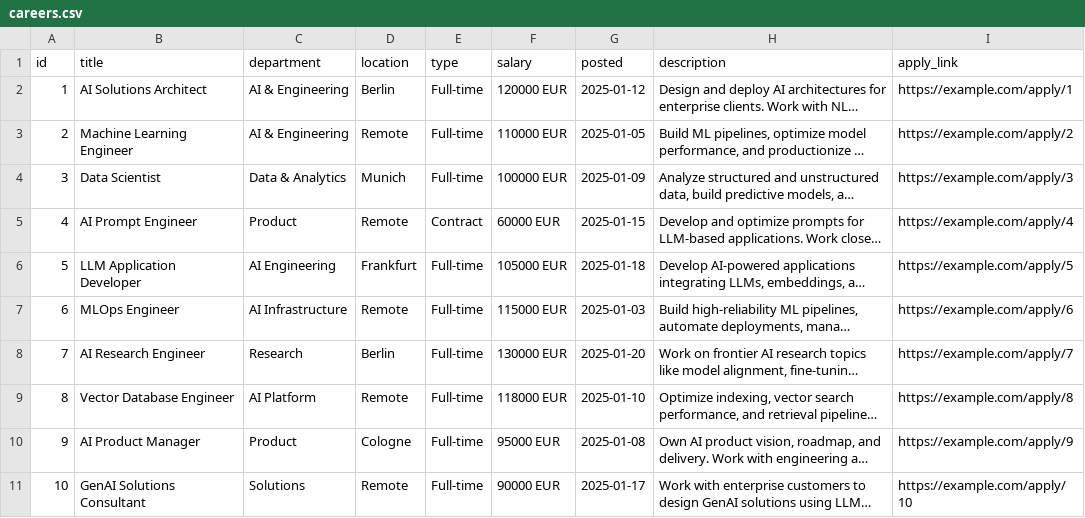
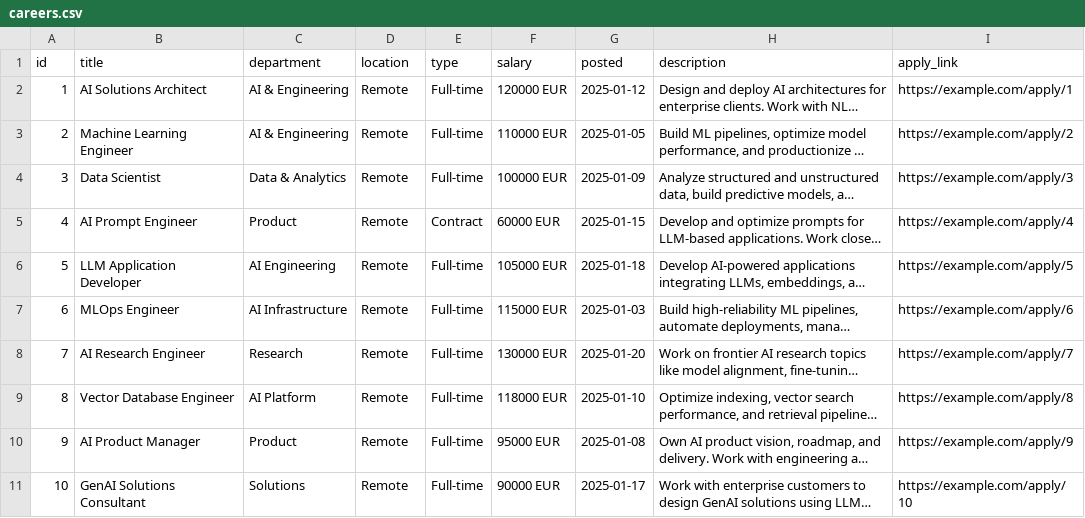
Before and after one commit to ngupta0901/NewSite, a CSV file: public/careers.csv, drawn as a sheet; long unchanged cells end in …; the diff names each change by its address in the sheet, - before the commit and + after, or states it on an @@ line.

Commit message:
Update careers.csv

```diff
--- a/public/careers.csv
+++ b/public/careers.csv
-D2 (location): Berlin
+D2 (location): Remote
-D4 (location): Munich
+D4 (location): Remote
-D6 (location): Frankfurt
+D6 (location): Remote
-D8 (location): Berlin
+D8 (location): Remote
-D10 (location): Cologne
+D10 (location): Remote
```
